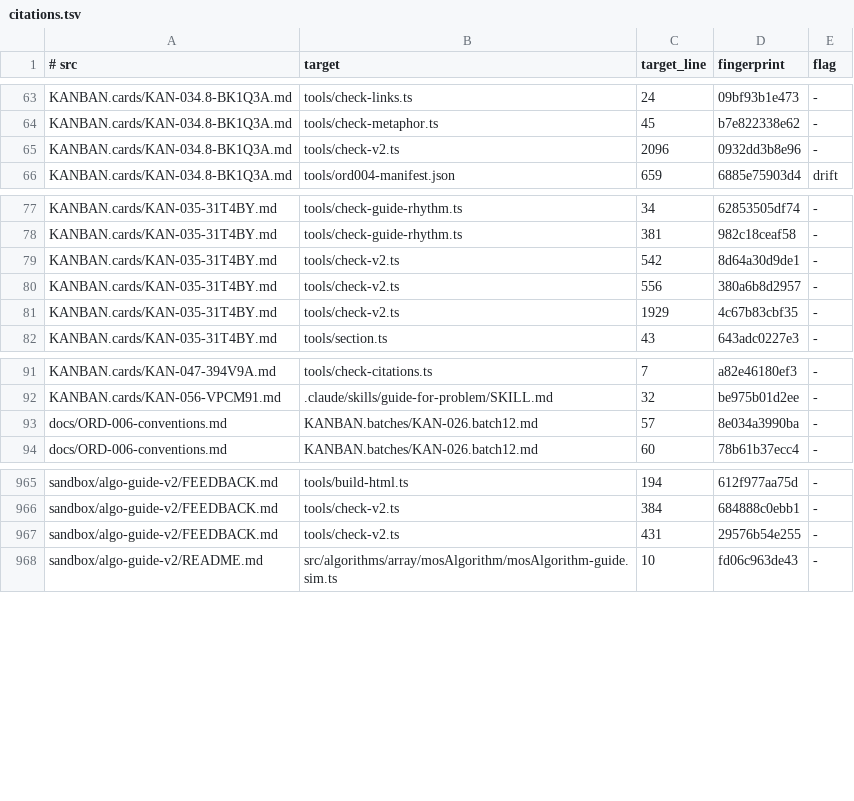
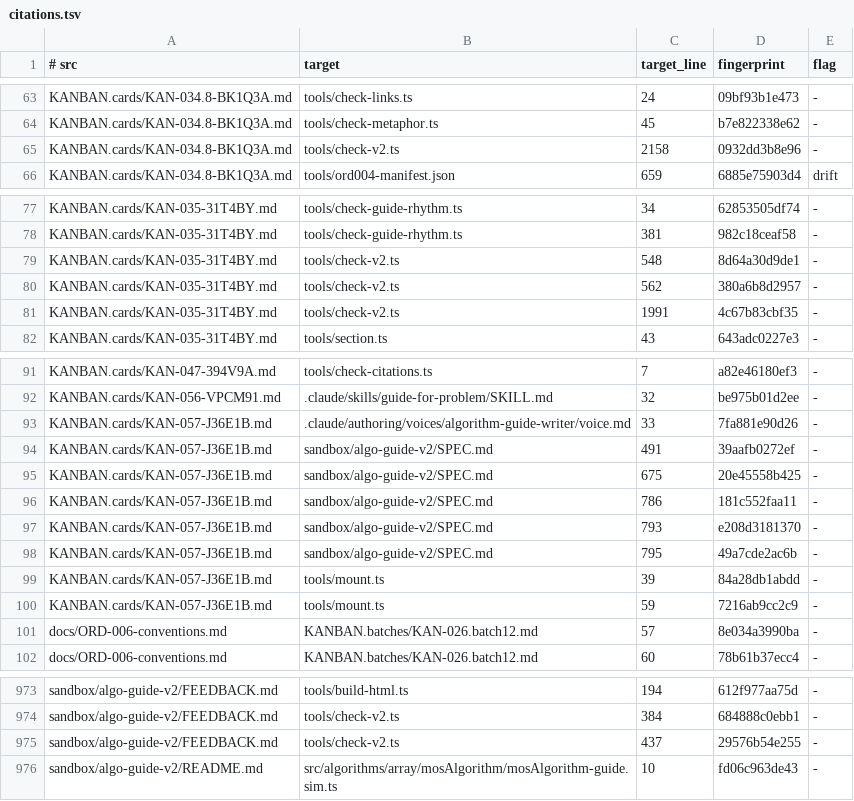
Before and after one commit to centurio1987/grow-up-programming, a TSV file: tools/_baseline/citations.tsv, drawn as a sheet; only a part is shown, gaps mark what is left out.

```diff
--- a/tools/_baseline/citations.tsv
+++ b/tools/_baseline/citations.tsv
@@ -64,3 +64,3 @@ KANBAN.cards/KAN-034.8-BK1Q3A.md	tools/check-links.ts	24	09bf93b1e473	-
 KANBAN.cards/KAN-034.8-BK1Q3A.md	tools/check-metaphor.ts	45	b7e822338e62	-
-KANBAN.cards/KAN-034.8-BK1Q3A.md	tools/check-v2.ts	2096	0932dd3b8e96	-
+KANBAN.cards/KAN-034.8-BK1Q3A.md	tools/check-v2.ts	2158	0932dd3b8e96	-
 KANBAN.cards/KAN-034.8-BK1Q3A.md	tools/ord004-manifest.json	659	6885e75903d4	drift
@@ -78,5 +78,5 @@ KANBAN.cards/KAN-035-31T4BY.md	tools/check-guide-rhythm.ts	34	62853505df74	-
 KANBAN.cards/KAN-035-31T4BY.md	tools/check-guide-rhythm.ts	381	982c18ceaf58	-
-KANBAN.cards/KAN-035-31T4BY.md	tools/check-v2.ts	542	8d64a30d9de1	-
-KANBAN.cards/KAN-035-31T4BY.md	tools/check-v2.ts	556	380a6b8d2957	-
-KANBAN.cards/KAN-035-31T4BY.md	tools/check-v2.ts	1929	4c67b83cbf35	-
+KANBAN.cards/KAN-035-31T4BY.md	tools/check-v2.ts	548	8d64a30d9de1	-
+KANBAN.cards/KAN-035-31T4BY.md	tools/check-v2.ts	562	380a6b8d2957	-
+KANBAN.cards/KAN-035-31T4BY.md	tools/check-v2.ts	1991	4c67b83cbf35	-
 KANBAN.cards/KAN-035-31T4BY.md	tools/section.ts	43	643adc0227e3	-
@@ -92,2 +92,10 @@ KANBAN.cards/KAN-047-394V9A.md	tools/check-citations.ts	7	a82e46180ef3	-
 KANBAN.cards/KAN-056-VPCM91.md	.claude/skills/guide-for-problem/SKILL.md	32	be975b01d2ee	-
+KANBAN.cards/KAN-057-J36E1B.md	.claude/authoring/voices/algorithm-guide-writer/voice.md	33	7fa881e90d26	-
+KANBAN.cards/KAN-057-J36E1B.md	sandbox/algo-guide-v2/SPEC.md	491	39aafb0272ef	-
+KANBAN.cards/KAN-057-J36E1B.md	sandbox/algo-guide-v2/SPEC.md	675	20e45558b425	-
+KANBAN.cards/KAN-057-J36E1B.md	sandbox/algo-guide-v2/SPEC.md	786	181c552faa11	-
+KANBAN.cards/KAN-057-J36E1B.md	sandbox/algo-guide-v2/SPEC.md	793	e208d3181370	-
+KANBAN.cards/KAN-057-J36E1B.md	sandbox/algo-guide-v2/SPEC.md	795	49a7cde2ac6b	-
+KANBAN.cards/KAN-057-J36E1B.md	tools/mount.ts	39	84a28db1abdd	-
+KANBAN.cards/KAN-057-J36E1B.md	tools/mount.ts	59	7216ab9cc2c9	-
 docs/ORD-006-conventions.md	KANBAN.batches/KAN-026.batch12.md	57	8e034a3990ba	-
@@ -966,3 +974,3 @@ sandbox/algo-guide-v2/FEEDBACK.md	tools/build-html.ts	194	612f977aa75d	-
 sandbox/algo-guide-v2/FEEDBACK.md	tools/check-v2.ts	384	684888c0ebb1	-
-sandbox/algo-guide-v2/FEEDBACK.md	tools/check-v2.ts	431	29576b54e255	-
+sandbox/algo-guide-v2/FEEDBACK.md	tools/check-v2.ts	437	29576b54e255	-
 sandbox/algo-guide-v2/README.md	src/algorithms/array/mosAlgorithm/mosAlgorithm-guide.sim.ts	10	fd06c963de43	-
```
Also changed, not shown: 12 other files.
